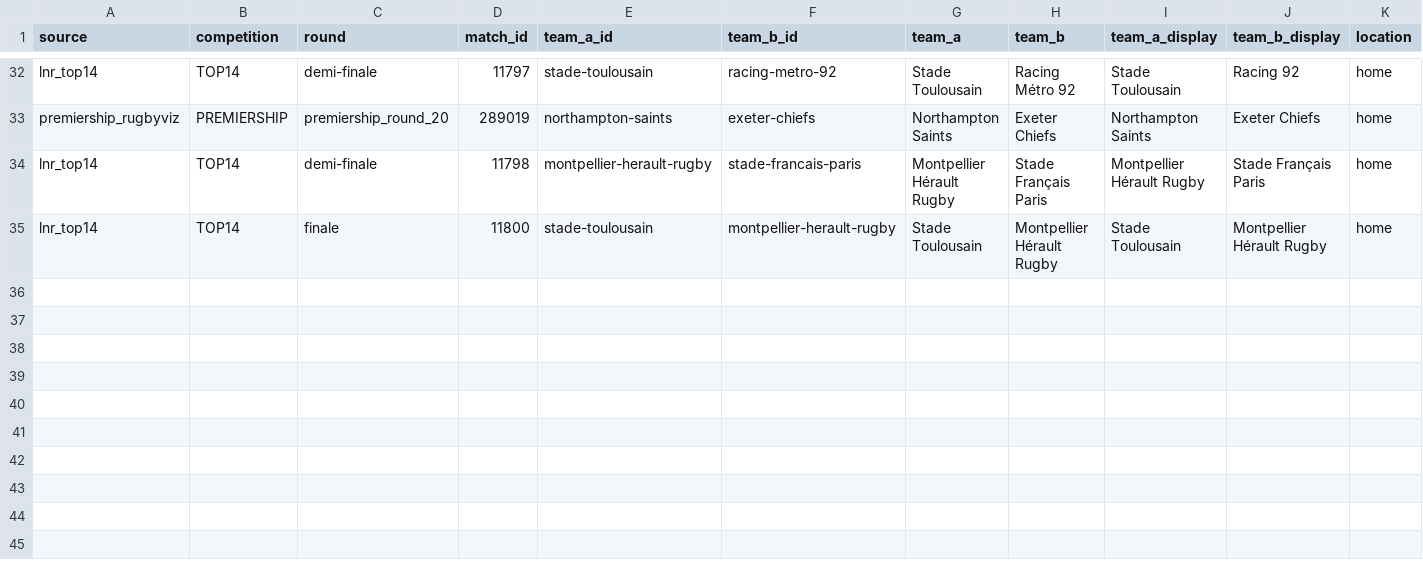
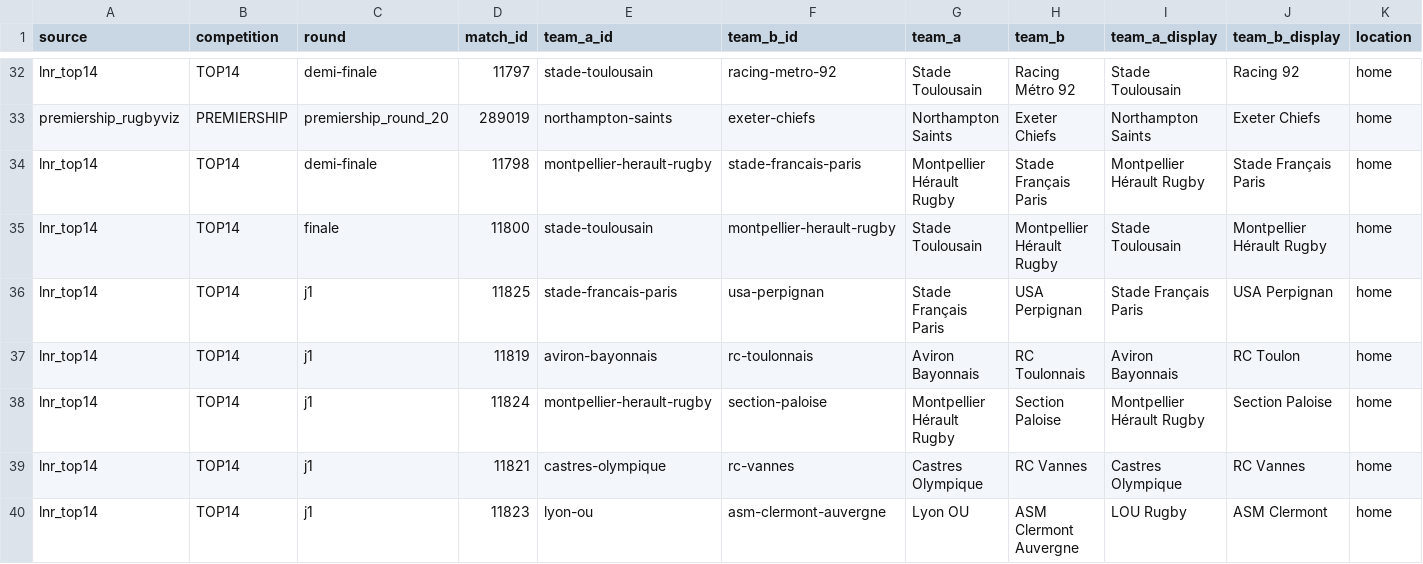
Before and after one commit to aymft/EuropeanRugbyRanking, a CSV file: data/processed/matches_history.csv, drawn as a sheet; only a part is shown, gaps mark what is left out; rows hold the shown columns only; the diff names each change by its address in the sheet, - before the commit and + after, or states it on an @@ line.

```diff
--- a/data/processed/matches_history.csv
+++ b/data/processed/matches_history.csv
+row 36: lnr_top14 | TOP14 | j1 | 11825 | stade-francais-paris | usa-perpignan | Stade Français Paris | USA Perpignan | Stade Français Paris | USA Perpignan | home
+row 37: lnr_top14 | TOP14 | j1 | 11819 | aviron-bayonnais | rc-toulonnais | Aviron Bayonnais | RC Toulonnais | Aviron Bayonnais | RC Toulon | home
+row 38: lnr_top14 | TOP14 | j1 | 11824 | montpellier-herault-rugby | section-paloise | Montpellier Hérault Rugby | Section Paloise | Montpellier Hérault Rugby | Section Paloise | home
+row 39: lnr_top14 | TOP14 | j1 | 11821 | castres-olympique | rc-vannes | Castres Olympique | RC Vannes | Castres Olympique | RC Vannes | home
+row 40: lnr_top14 | TOP14 | j1 | 11823 | lyon-ou | asm-clermont-auvergne | Lyon OU | ASM Clermont Auvergne | LOU Rugby | ASM Clermont | home
```
Also changed, not shown: data/processed/rankings.csv, docs/data/rankings.csv, 1 other file.
